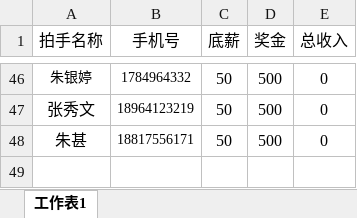
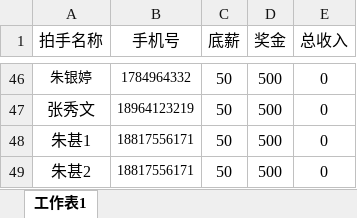
Before and after one commit to tempo3306/myweb, an Excel workbook: init/create_hander.xlsx, sheet 工作表1, drawn as a sheet; only a part is shown, gaps mark what is left out; values as stored, in another font and other column widths than the file's, no borders; the diff names each change by its address in the sheet, - before the commit and + after, or states it on an @@ line.

```diff
--- a/init/create_hander.xlsx (sheet 工作表1)
+++ b/init/create_hander.xlsx (sheet 工作表1)
-A48 (拍手名称): 朱甚
+A48 (拍手名称): 朱甚1
+row 49: 朱甚2 | 18817556171 | 50 | 500 | 0
```
Also changed, not shown: init/create_record.xlsx, 2 other files.
